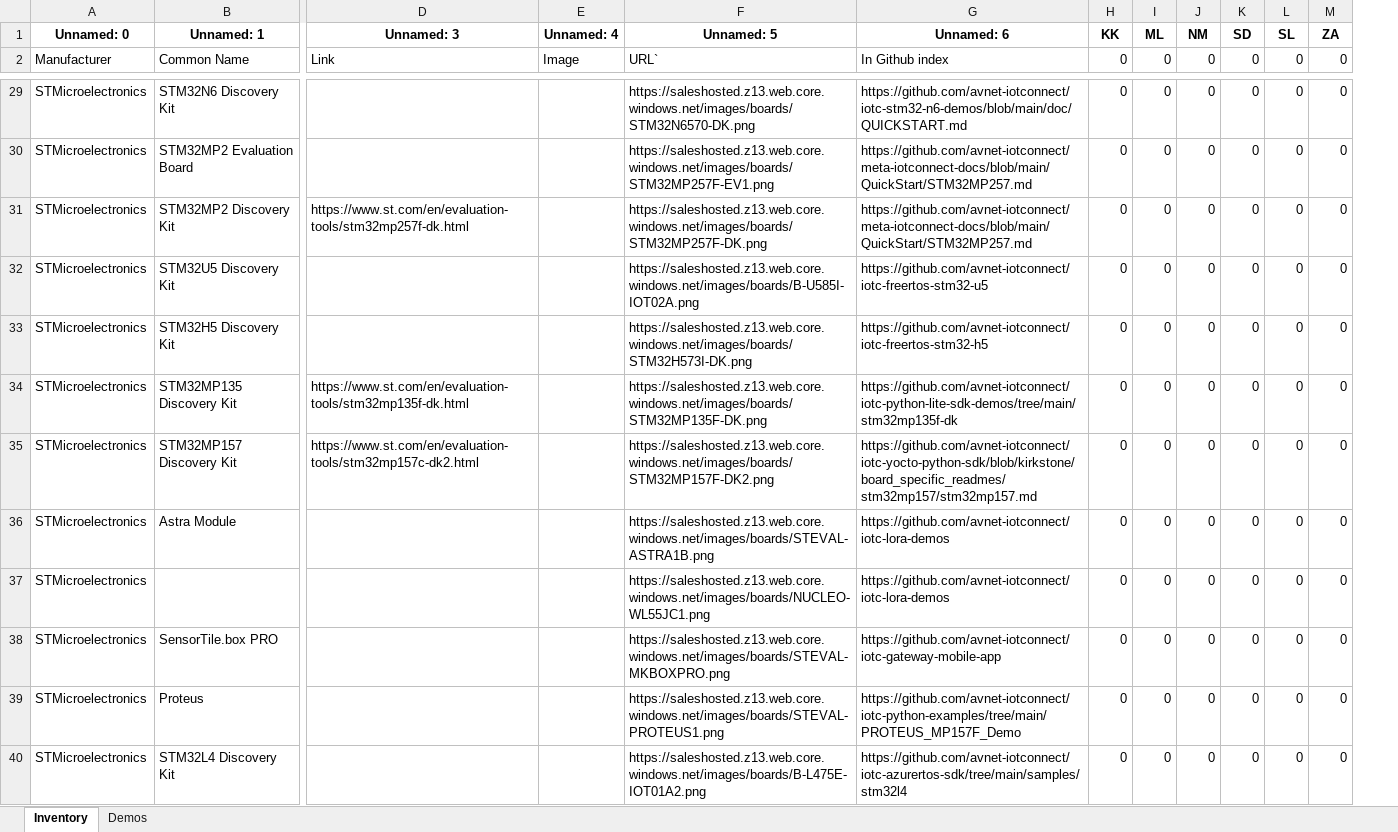
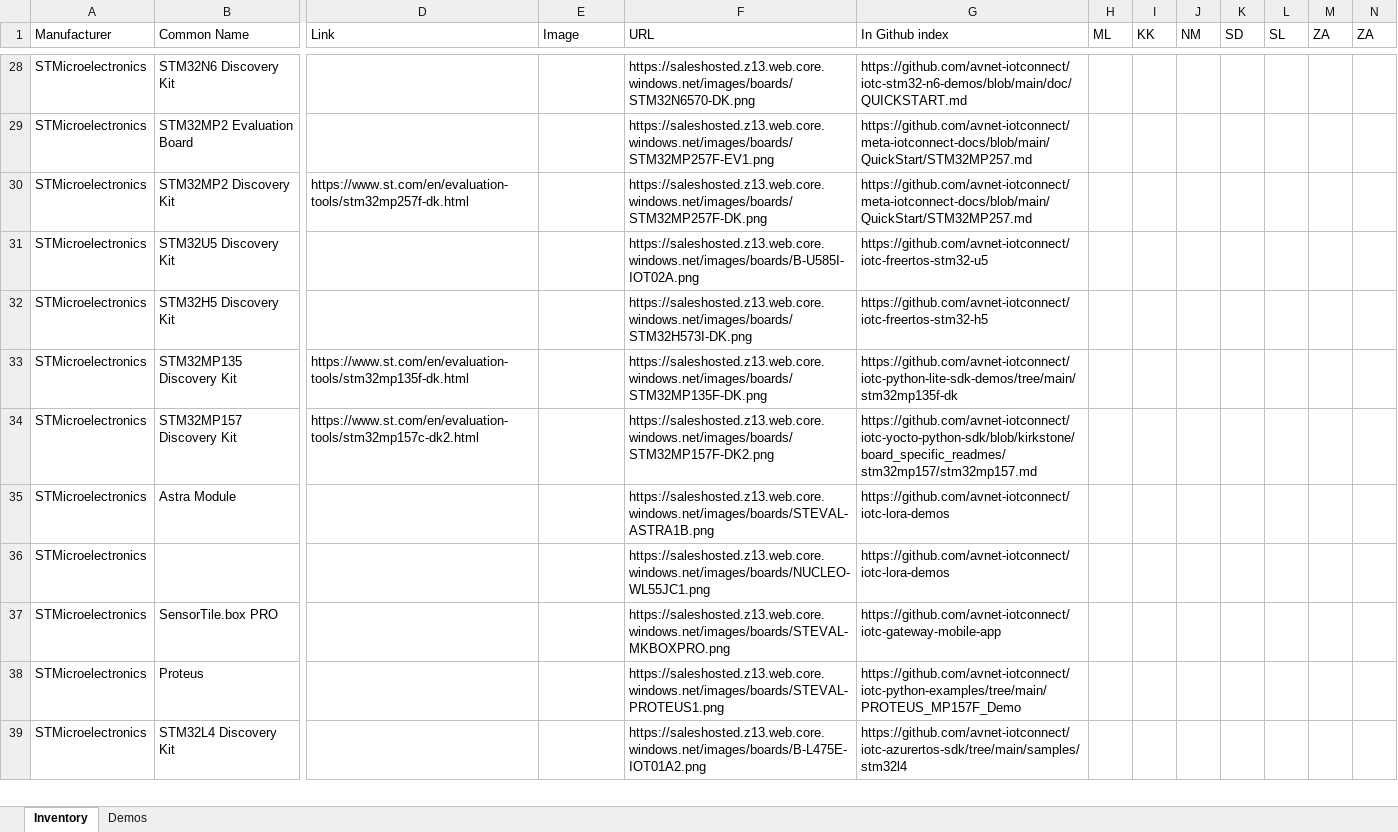
Before and after one commit to mlamp99/iotc-demo-site-builder, an Excel workbook: Board Catalog3.xlsx, sheet Inventory, drawn as a sheet; only a part is shown, gaps mark what is left out; values as stored, in another font and other column widths than the file's, no borders; removed rows and columns are numbered as before the commit, all else as after; rows hold the shown columns only; the diff covers the shown part only; the diff names each change by its address in the sheet, - before the commit and + after, or states it on an @@ line.

```diff
--- a/Board Catalog3.xlsx (sheet Inventory)
+++ b/Board Catalog3.xlsx (sheet Inventory)
-column H (0), rows 29-36: all 0; rows 38-40: all 0
+column I (KK), empty
+column N (ZA), empty
-row 1: Unnamed: 0 | Unnamed: 1 | Unnamed: 3 | Unnamed: 4 | Unnamed: 5 | Unnamed: 6 | KK | ML | NM | SD | SL | ZA
-F1: URL`
+F1: URL
-H1: 0
+H1: ML
-J1: 0
+J1: NM
-K1: 0
+K1: SD
-L1: 0
+L1: SL
-M1: 0
+M1: ZA
-H28:H35 (ML): 0
+H28:H35 (ML): (empty)
-J28:J35 (NM): 0
+J28:J35 (NM): (empty)
-K28:K35 (SD): 0
+K28:K35 (SD): (empty)
-L28:L35 (SL): 0
+L28:L35 (SL): (empty)
-M28:M35 (ZA): 0
+M28:M35 (ZA): (empty)
-row 37: STMicroelectronics |  |  |  | https://saleshosted.z13.web.core.windows.net/images/boards/NUCLEO-WL55JC1.png | https://github.com/avnet-iotconnect/iotc-lora-demos | 0 | 0 | 0 | 0 | 0 | 0
+row 36: STMicroelectronics |  |  |  | https://saleshosted.z13.web.core.windows.net/images/boards/NUCLEO-WL55JC1.png | https://github.com/avnet-iotconnect/iotc-lora-demos
-H37:H39 (ML): 0
+H37:H39 (ML): (empty)
-J37:J39 (NM): 0
+J37:J39 (NM): (empty)
-K37:K39 (SD): 0
+K37:K39 (SD): (empty)
-L37:L39 (SL): 0
+L37:L39 (SL): (empty)
-M37:M39 (ZA): 0
+M37:M39 (ZA): (empty)
```
Also changed, not shown: 190 edited cells and cell formats elsewhere in this sheet, sheet Demos.
